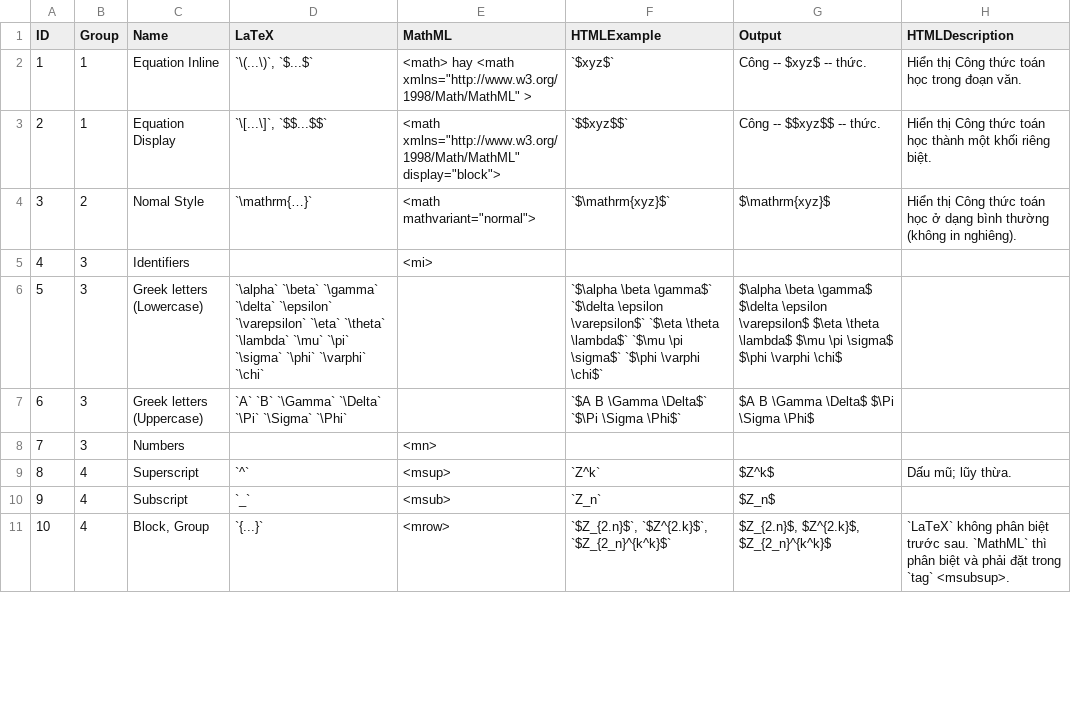
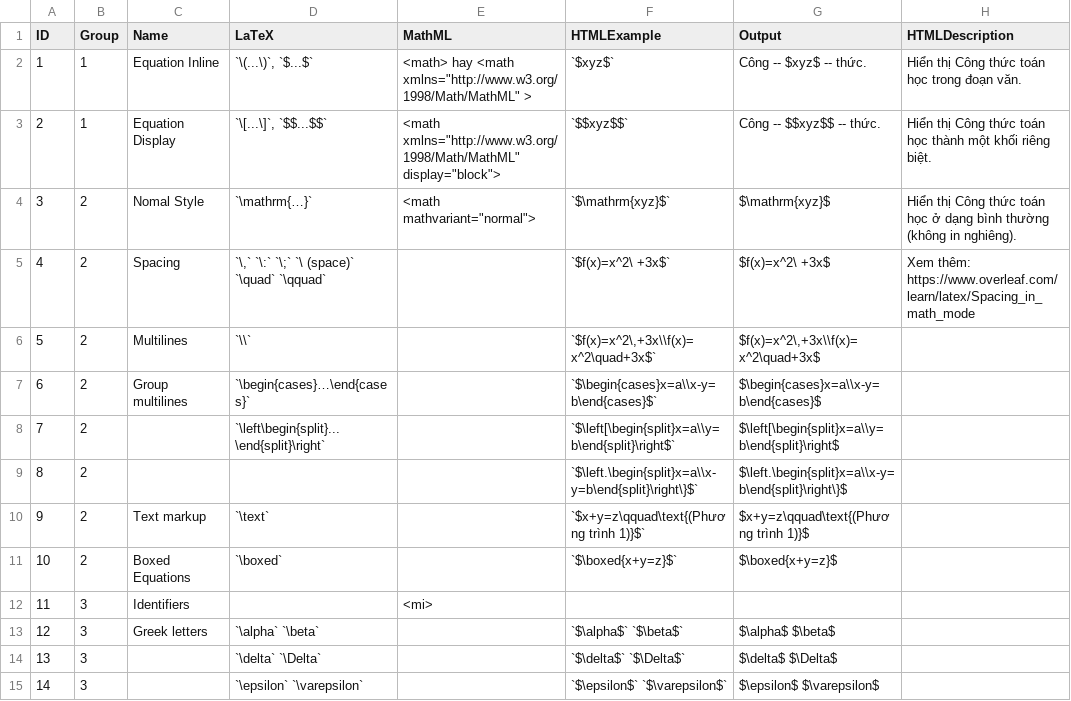
Before and after one commit to BabyMouse/ddRMarkdown, a CSV file: _datasets/tex_mml.csv, drawn as a sheet; only a part is shown; the shorter side is filled out with more unchanged rows; removed rows and columns are numbered as before the commit, all else as after; the diff covers the shown part only; the diff names each change by its address in the sheet, - before the commit and + after, or states it on an @@ line.

```diff
--- a/_datasets/tex_mml.csv
+++ b/_datasets/tex_mml.csv
+row 5: 4 | 2 | Spacing | `\,` `\:` `\;` `\ (space)` `\quad` `\qquad` |  | `$f(x)=x^2\ +3x$` | $f(x)=x^2\ +3x$ | Xem thêm: https://www.overleaf.com/learn/latex/Spacing_in_math_mode
+row 6: 5 | 2 | Multilines | `\\` |  | `$f(x)=x^2\,+3x\\f(x)=x^2\quad+3x$` | $f(x)=x^2\,+3x\\f(x)=x^2\quad+3x$
+row 7: 6 | 2 | Group multilines | `\begin{cases}…\end{cases}` |  | `$\begin{cases}x=a\\x-y=b\end{cases}$` | $\begin{cases}x=a\\x-y=b\end{cases}$
+row 8: 7 | 2 |  | `\left\begin{split}...\end{split}\right` |  | `$\left[\begin{split}x=a\\y=b\end{split}\right$` | $\left[\begin{split}x=a\\y=b\end{split}\right$
+row 9: 8 | 2 |  |  |  | `$\left.\begin{split}x=a\\x-y=b\end{split}\right\}$` | $\left.\begin{split}x=a\\x-y=b\end{split}\right\}$
+row 10: 9 | 2 | Text markup | `\text` |  | `$x+y=z\qquad\text{(Phương trình 1)}$` | $x+y=z\qquad\text{(Phương trình 1)}$
+row 11: 10 | 2 | Boxed Equations | `\boxed` |  | `$\boxed{x+y=z}$` | $\boxed{x+y=z}$
@@ column A (ID) renumbered between rows 12 and 46 @@
-row 6: 5 | 3 | Greek letters (Lowercase) | `\alpha` `\beta` `\gamma` `\delta` `\epsilon` `\varepsilon` `\eta` `\theta` `\lambda` `\mu` `\pi` `\sigma` `\phi` `\varphi` `\chi` |  | `$\alpha \beta \gamma$` `$\delta \epsilon \varepsilon$` `$\eta \theta \lambda$` `$\mu \pi \sigma$` `$\phi \varphi \chi$` | $\alpha \beta \gamma$ $\delta \epsilon \varepsilon$ $\eta \theta \lambda$ $\mu \pi \sigma$ $\phi \varphi \chi$
-row 7: 6 | 3 | Greek letters (Uppercase) | `A` `B` `\Gamma` `\Delta` `\Pi` `\Sigma` `\Phi` |  | `$A B \Gamma \Delta$` `$\Pi \Sigma \Phi$` | $A B \Gamma \Delta$ $\Pi \Sigma \Phi$
+row 13: 12 | 3 | Greek letters | `\alpha` `\beta` |  | `$\alpha$` `$\beta$` | $\alpha$ $\beta$
+row 14: 13 | 3 |  | `\delta` `\Delta` |  | `$\delta$` `$\Delta$` | $\delta$ $\Delta$
+row 15: 14 | 3 |  | `\epsilon` `\varepsilon` |  | `$\epsilon$` `$\varepsilon$` | $\epsilon$ $\varepsilon$
```
Also changed, not shown: 9 added rows and 2 edited cells elsewhere in this file, 1 other file.
